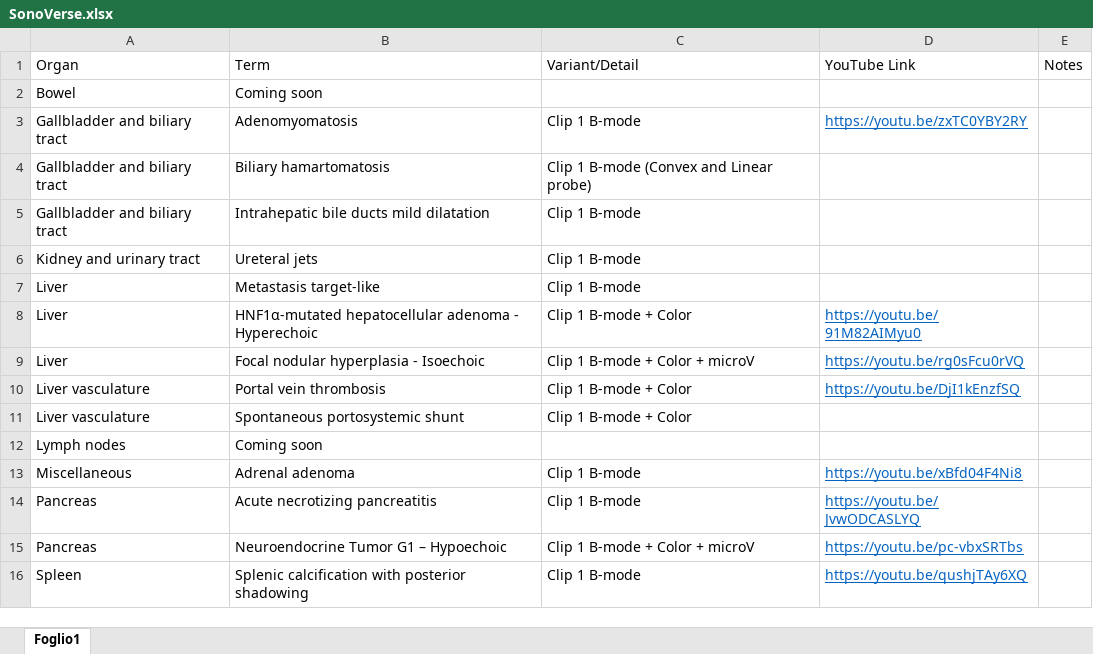
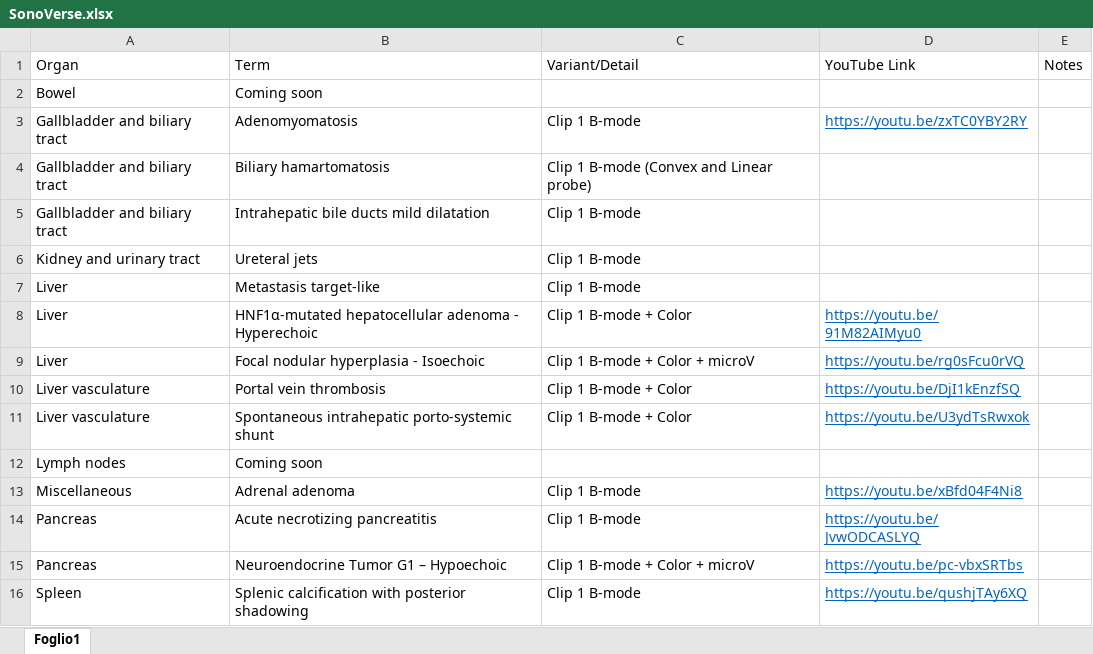
Before and after one commit to mattiaparatore/SonoVerse-vug, an Excel workbook: SonoVerse.xlsx, sheet Foglio1, drawn as a sheet; values as stored, in another font and other column widths than the file's, no borders; the diff names each change by its address in the sheet, - before the commit and + after, or states it on an @@ line.

Commit message:
Aggiorna Excel e HTML

```diff
--- a/SonoVerse.xlsx (sheet Foglio1)
+++ b/SonoVerse.xlsx (sheet Foglio1)
-B11: Spontaneous portosystemic shunt
+B11: Spontaneous intrahepatic porto-systemic shunt
-D11: (empty)
+D11: https://youtu.be/U3ydTsRwxok
```
Also changed, not shown: 1 other file.
